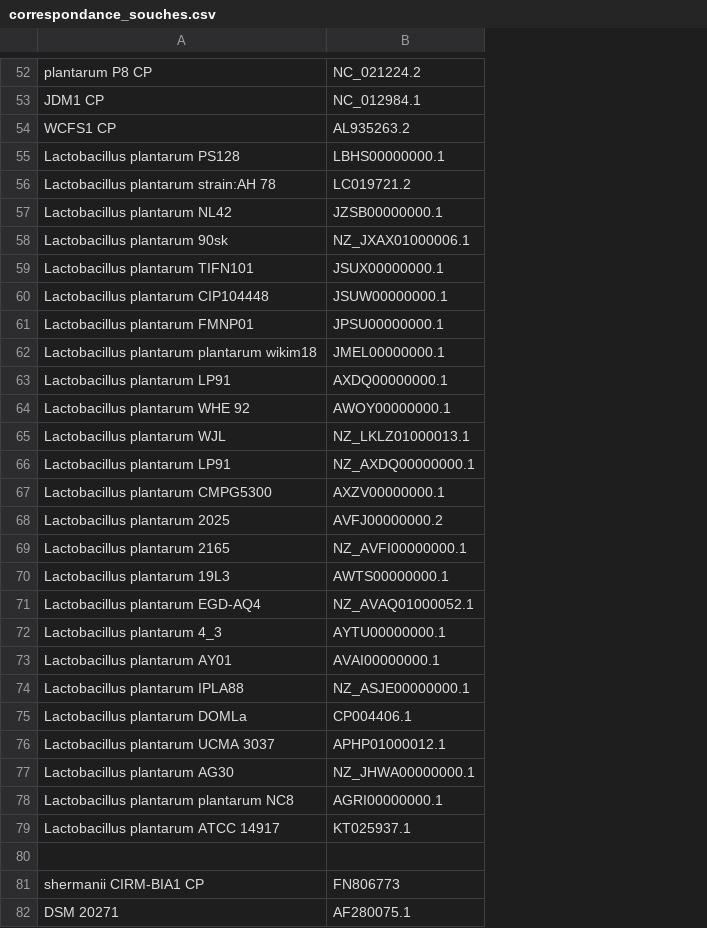
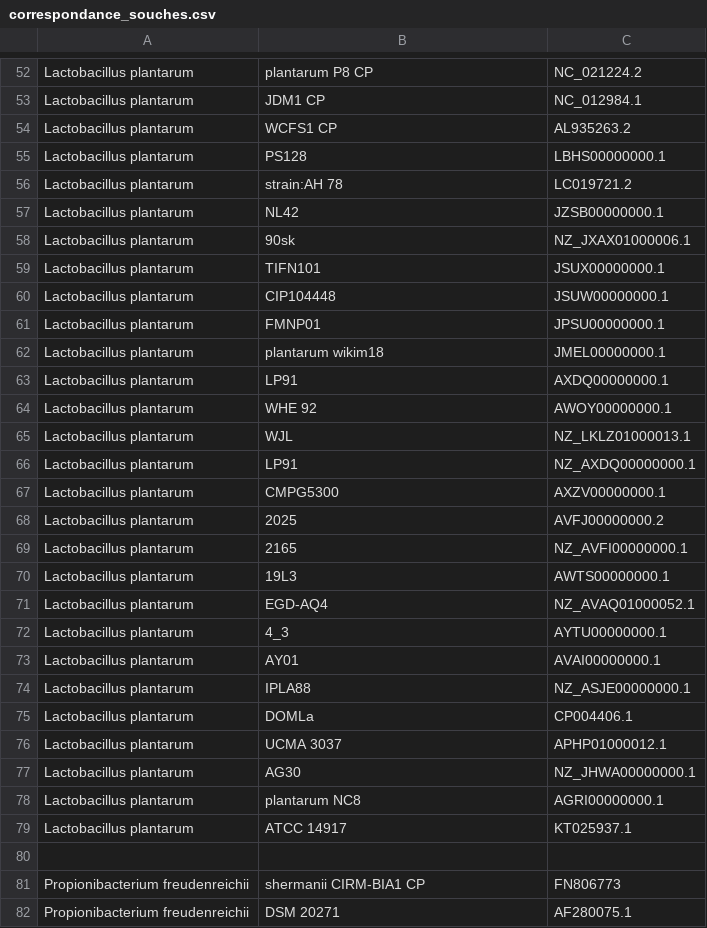
Before and after one commit to Guilouf/Stage_IRISA, a CSV file: ASP/trad_souches/correspondance_souches.csv, drawn as a sheet; only a part is shown, gaps mark what is left out; addresses are those after the commit; the diff covers the shown part only; the diff names each change by its address in the sheet, - before the commit and + after, or states it on an @@ line.

```diff
--- a/ASP/trad_souches/correspondance_souches.csv
+++ b/ASP/trad_souches/correspondance_souches.csv
+column A, rows 52-82: Lactobacillus plantarum | Lactobacillus plantarum | Lactobacillus plantarum | Lactobacillus plantarum | Lactobacillus plantarum | Lactobacillus plantarum | Lactobacillus plantarum | Lactobacillus plantarum | Lactobacillus plantarum | Lactobacillus plantarum | Lactobacillus plantarum | Lactobacillus plantarum | Lactobacillus plantarum | Lactobacillus plantarum | Lactobacillus plantarum | Lactobacillus plantarum | Lactobacillus plantarum | Lactobacillus plantarum | Lactobacillus plantarum | Lactobacillus plantarum | Lactobacillus plantarum | Lactobacillus plantarum | Lactobacillus plantarum | Lactobacillus plantarum | Lactobacillus plantarum | Lactobacillus plantarum | Lactobacillus plantarum | Lactobacillus plantarum |  | Propionibacterium freudenreichii | Propionibacterium freudenreichii
-B55: Lactobacillus plantarum PS128
+B55: PS128
-B56: Lactobacillus plantarum strain:AH 78
+B56: strain:AH 78
-B57: Lactobacillus plantarum NL42
+B57: NL42
-B58: Lactobacillus plantarum 90sk
+B58: 90sk
-B59: Lactobacillus plantarum TIFN101
+B59: TIFN101
-B60: Lactobacillus plantarum CIP104448
+B60: CIP104448
-B61: Lactobacillus plantarum FMNP01
+B61: FMNP01
-B62: Lactobacillus plantarum plantarum wikim18
+B62: plantarum wikim18
-B63: Lactobacillus plantarum LP91
+B63: LP91
-B64: Lactobacillus plantarum WHE 92
+B64: WHE 92
-B65: Lactobacillus plantarum WJL
+B65: WJL
-B66: Lactobacillus plantarum LP91
+B66: LP91
-B67: Lactobacillus plantarum CMPG5300
+B67: CMPG5300
-B68: Lactobacillus plantarum 2025
+B68: 2025
-B69: Lactobacillus plantarum 2165
+B69: 2165
-B70: Lactobacillus plantarum 19L3
+B70: 19L3
-B71: Lactobacillus plantarum EGD-AQ4
+B71: EGD-AQ4
-B72: Lactobacillus plantarum 4_3
+B72: 4_3
-B73: Lactobacillus plantarum AY01
+B73: AY01
-B74: Lactobacillus plantarum IPLA88
+B74: IPLA88
-B75: Lactobacillus plantarum DOMLa
+B75: DOMLa
-B76: Lactobacillus plantarum UCMA 3037
+B76: UCMA 3037
-B77: Lactobacillus plantarum AG30
+B77: AG30
-B78: Lactobacillus plantarum plantarum NC8
+B78: plantarum NC8
-B79: Lactobacillus plantarum ATCC 14917
+B79: ATCC 14917
```
Also changed, not shown: 30 edited cells elsewhere in this file, 1 other file.
